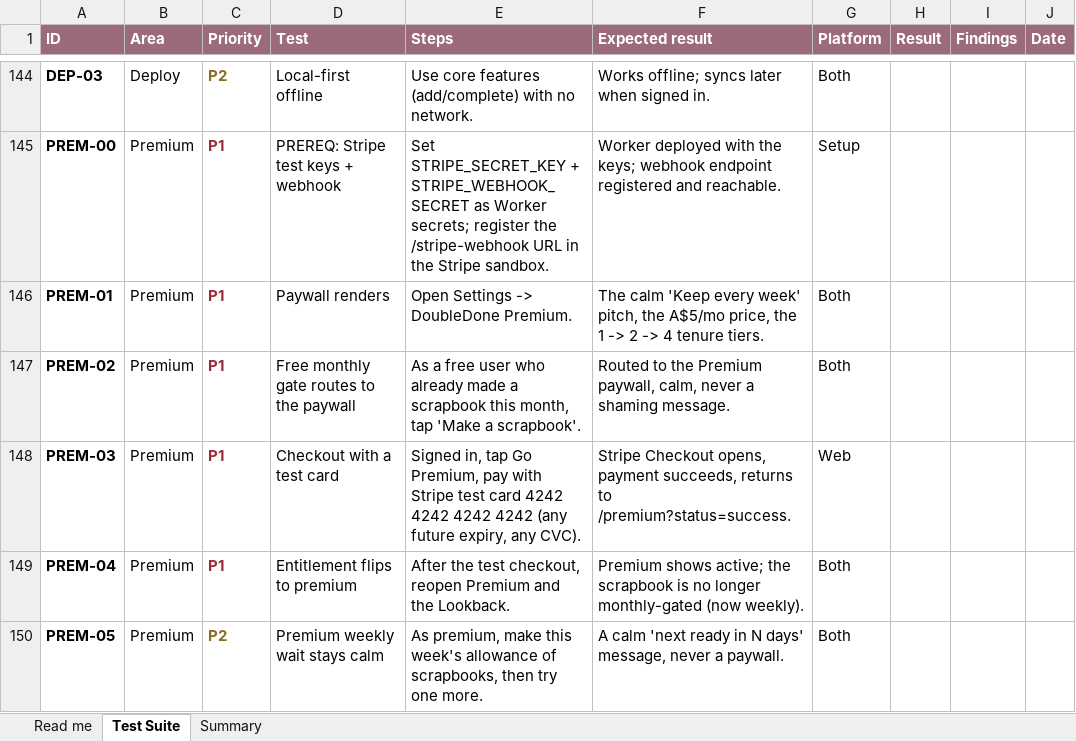
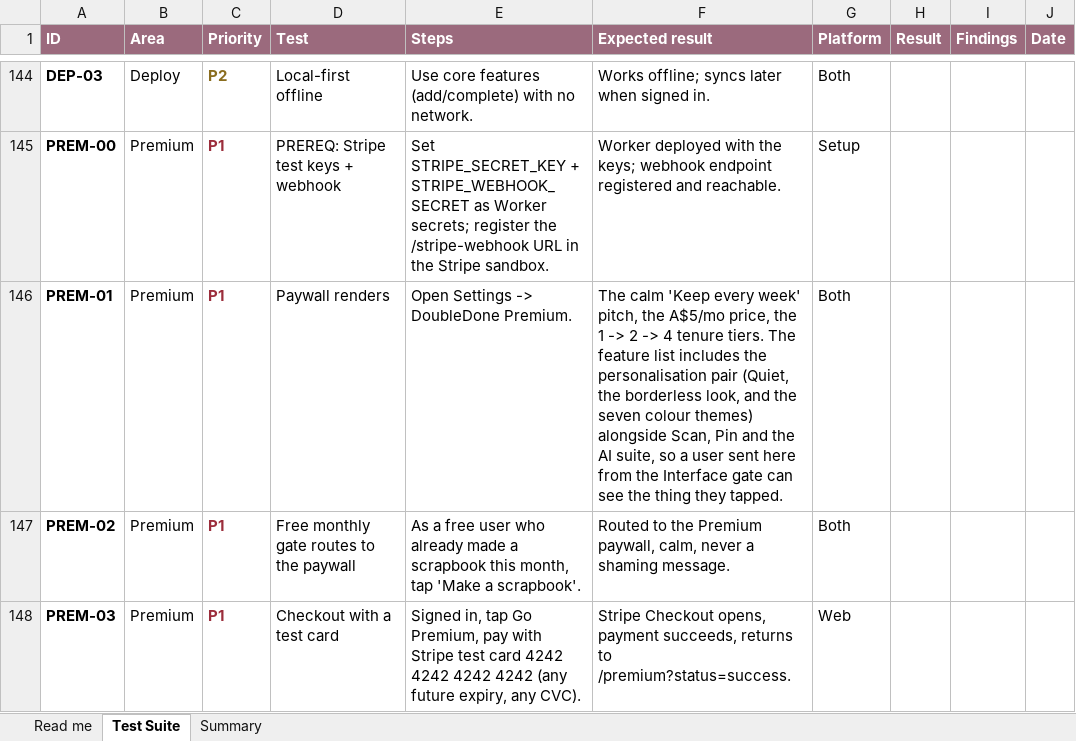
Before and after one commit to melroyds/doubledone, an Excel workbook: docs/qa/DoubleDone-E2E-Test-Suite.xlsx, sheet Test Suite, drawn as a sheet; only a part is shown, gaps mark what is left out; the shorter side is filled out with more unchanged rows; values as stored, in another font and other column widths than the file's, no borders; conditional formats not drawn; the diff names each change by its address in the sheet, - before the commit and + after, or states it on an @@ line.

Commit message:
feat(premium): list Quiet + colour themes on the paywall and in onboarding
The Why Premium surfaces never caught up with the Quiet release, and the
colour themes were never listed at all, so a free user routed from the
gated Interface selector saw a paywall without the feature they tapped.
Adds featureQuiet + featureThemes to the paywall list (grouped with Pin as
the personalisation trio) and a Quiet row to BOTH onboarding premium lists
(non-AI beside Colour/Pin; AI-on as the sixth line). All four catalogs.
Rhythms deliberately stays out of every premium surface: it is free by
design. Verified on the preview (paywall free-state + the onboarding
premium step). PREM-01 updated. Full gate green.

```diff
--- a/docs/qa/DoubleDone-E2E-Test-Suite.xlsx (sheet Test Suite)
+++ b/docs/qa/DoubleDone-E2E-Test-Suite.xlsx (sheet Test Suite)
-F146 (Expected result): …tenure tiers.
+F146 (Expected result): …tenure tiers. The feature list includes the personalisation pair (Quiet, the borderless look, and the seven colour themes) alongside Scan, Pin and the AI suite, so a user sent here from the Interface gate can see the thing they tapped.
```
Also changed, not shown: 9 other files.
